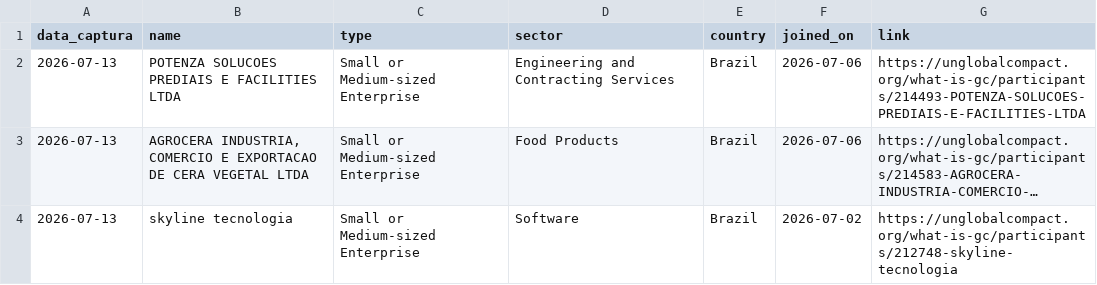
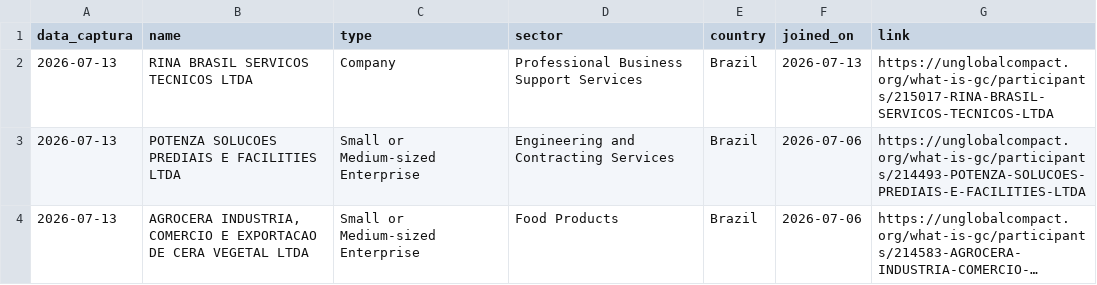
Before and after one commit to PulseDataLabs/PulseFlat, a CSV file: data/onu_pacto_global.csv, drawn as a sheet; only a part is shown; the shorter side is filled out with more unchanged rows; long unchanged cells end in ….

```diff
--- a/data/onu_pacto_global.csv
+++ b/data/onu_pacto_global.csv
@@ -1,2 +1,3 @@
 data_captura,name,type,sector,country,joined_on,link
+2026-07-13,RINA BRASIL SERVICOS TECNICOS LTDA,Company,Professional Business Support Services,Brazil,2026-07-13,https://unglobalcompact.org/what-is-gc/participants/215017-RINA-BRASIL-SERVICOS-TECNICOS-LTDA
 2026-07-13,POTENZA SOLUCOES PREDIAIS E FACILITIES LTDA,Small or Medium-sized Enterprise,Engineering and Contracting Services,Brazil,2026-07-06,https://unglobalcompact.org/what-is-gc/participants/214493-POTENZA-SOLUCOES-PREDIAIS-E-FACILITIES-LTDA
```
Also changed, not shown: data/anbima_ima_completo.csv, data/anbima_projecoes.csv, 19 other files.
